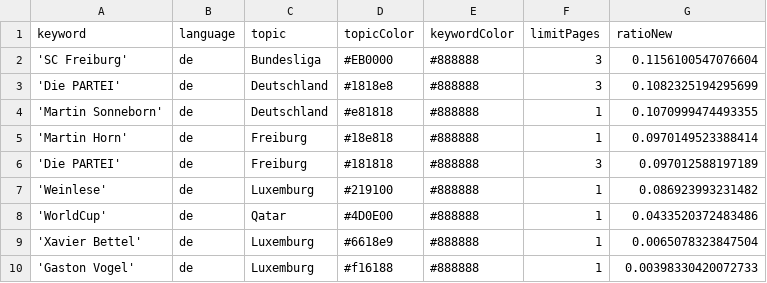
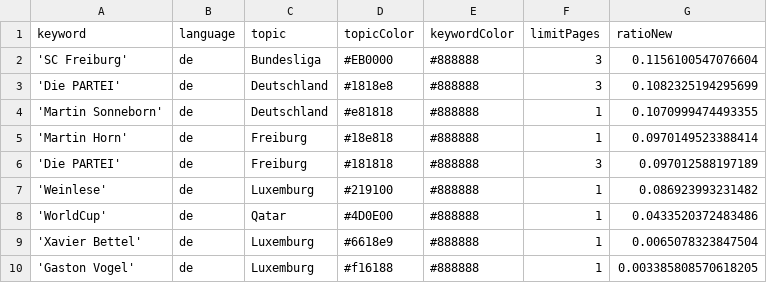
Before and after one commit to MomoThome/winterIsComing, a CSV file: keywords.csv, drawn as a sheet.

Commit message:
Commit from GitHub Actions (harvest:0.0)

```diff
--- a/keywords.csv
+++ b/keywords.csv
@@ -9,2 +9,2 @@ keyword,language,topic,topicColor,keywordColor,limitPages,ratioNew
 'Xavier Bettel',de,Luxemburg,#6618e9,#888888,1,0.0065078323847504
-'Gaston Vogel',de,Luxemburg,#f16188,#888888,1,0.00398330420072733
+'Gaston Vogel',de,Luxemburg,#f16188,#888888,1,0.003385808570618205
```
